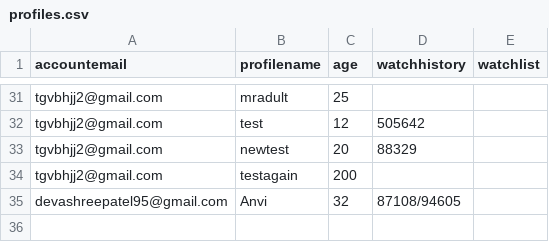
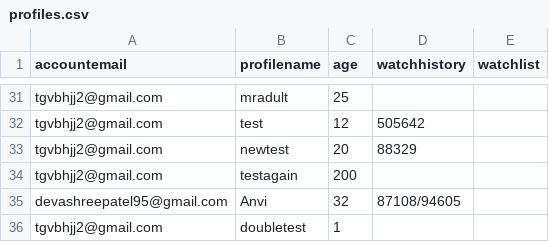
Before and after one commit to BaulkhamHillsHS/PrelimSE-26-Group10, a CSV file: profiles.csv, drawn as a sheet; only a part is shown, gaps mark what is left out.

```diff
--- a/profiles.csv
+++ b/profiles.csv
@@ -35 +35,2 @@ tgvbhjj2@gmail.com,testagain,200,,
 devashreepatel95@gmail.com,Anvi,32,87108/94605,
+tgvbhjj2@gmail.com,doubletest,1,,
```
Also changed, not shown: accounts.csv, 1 other file.
